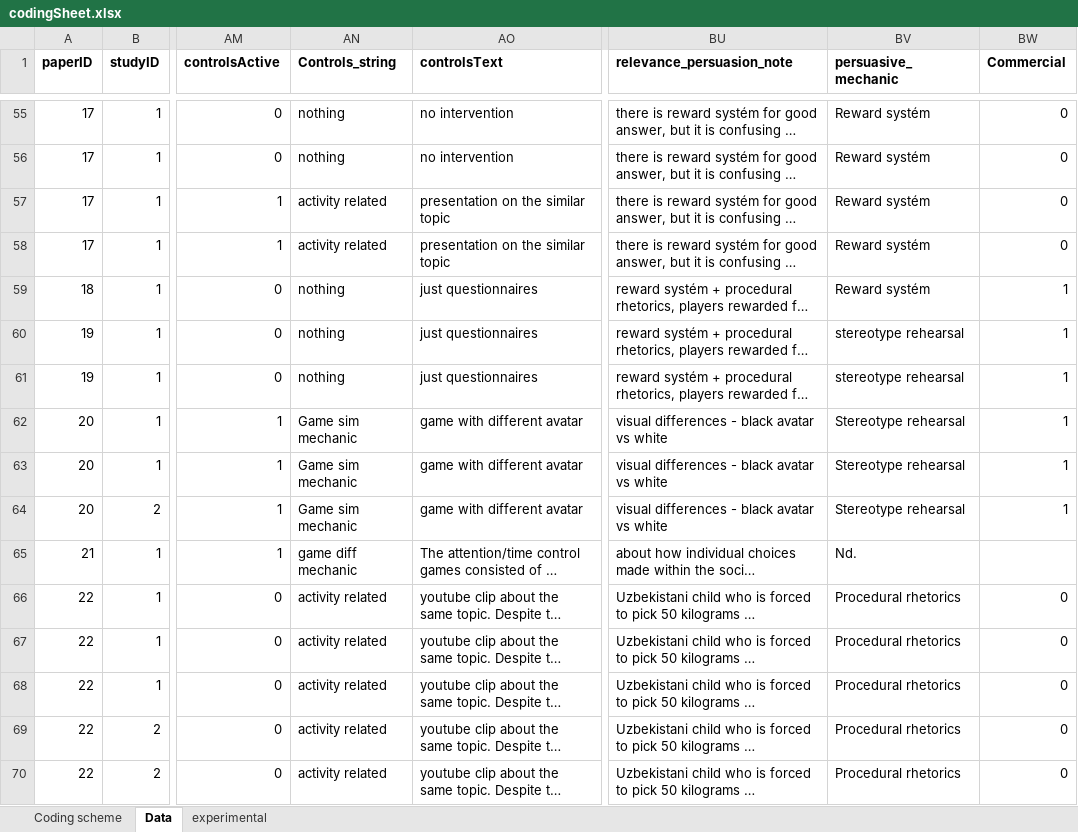
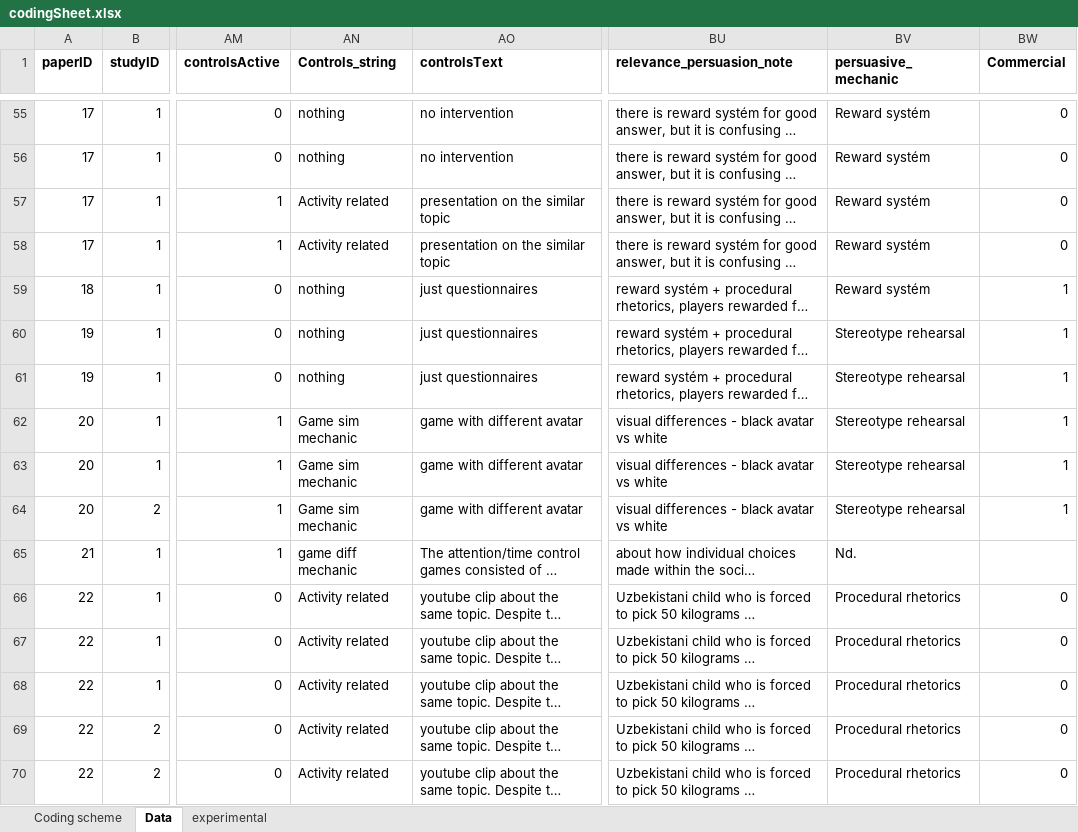
Before and after one commit to iropovik/gamesAttitudesMeta, an Excel workbook: codingSheet.xlsx, sheet Data, drawn as a sheet; only a part is shown, gaps mark what is left out; long unchanged cells end in …; values as stored, in another font and other column widths than the file's, no borders; 1 other sheet too large or unreadable and not compared; the diff covers the shown part only; the diff names each change by its address in the sheet, - before the commit and + after, or states it on an @@ line.

```diff
--- a/codingSheet.xlsx (sheet Data)
+++ b/codingSheet.xlsx (sheet Data)
-AN57:AN58 (Controls_string): activity related
+AN57:AN58 (Controls_string): Activity related
-BV60:BV61 (persuasive_mechanic): stereotype rehearsal
+BV60:BV61 (persuasive_mechanic): Stereotype rehearsal
-AN66:AN70 (Controls_string): activity related
+AN66:AN70 (Controls_string): Activity related
```
Also changed, not shown: 22 edited cells elsewhere in this sheet, 2 other files.
